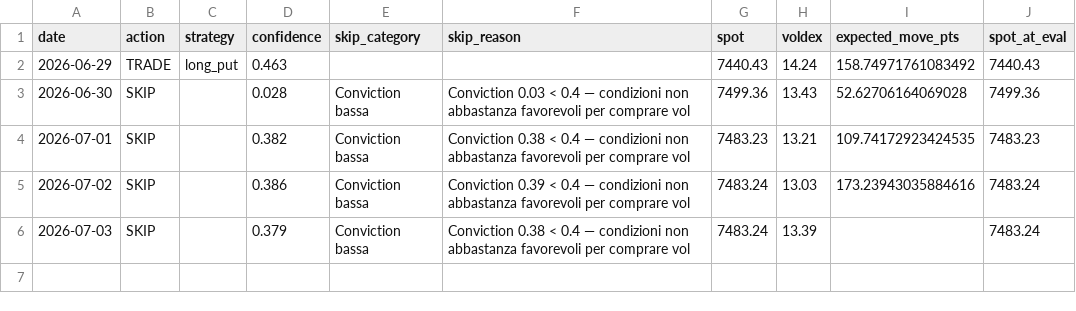
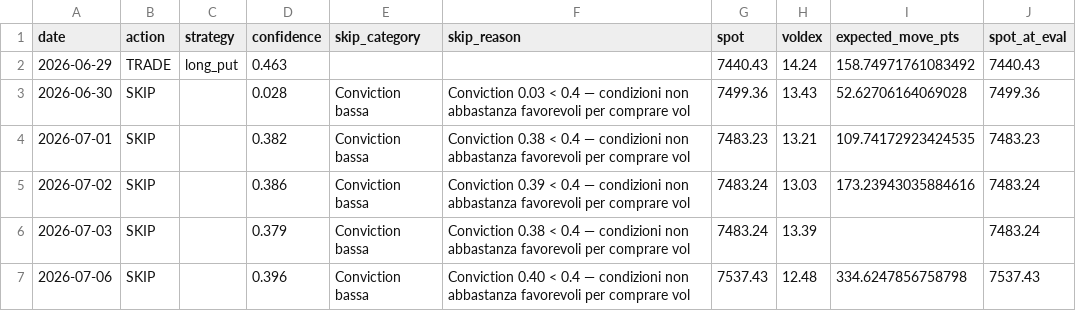
Before and after one commit to electribe15/DerivativeAnalytics, a CSV file: paper_trades/skip_log.csv, drawn as a sheet.

```diff
--- a/paper_trades/skip_log.csv
+++ b/paper_trades/skip_log.csv
@@ -6 +6,2 @@ date,action,strategy,confidence,skip_category,skip_reason,spot,voldex,expected_m
 2026-07-03,SKIP,,0.379,Conviction bassa,Conviction 0.38 < 0.4 — condizioni non abbastanza favorevoli per comprare vol,7483.24,13.39,,7483.24
+2026-07-06,SKIP,,0.396,Conviction bassa,Conviction 0.40 < 0.4 — condizioni non abbastanza favorevoli per comprare vol,7537.43,12.48,334.6247856758798,7537.43
```
Also changed, not shown: gex_history/gex_metrics_history.csv, 3 other files.
